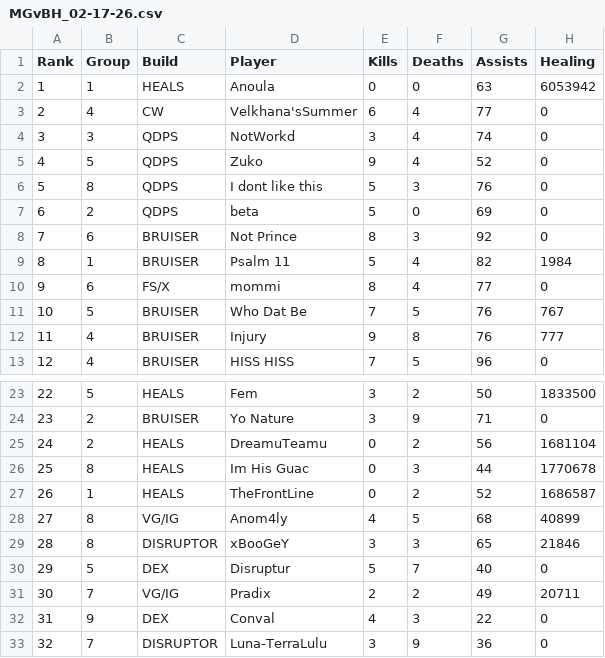
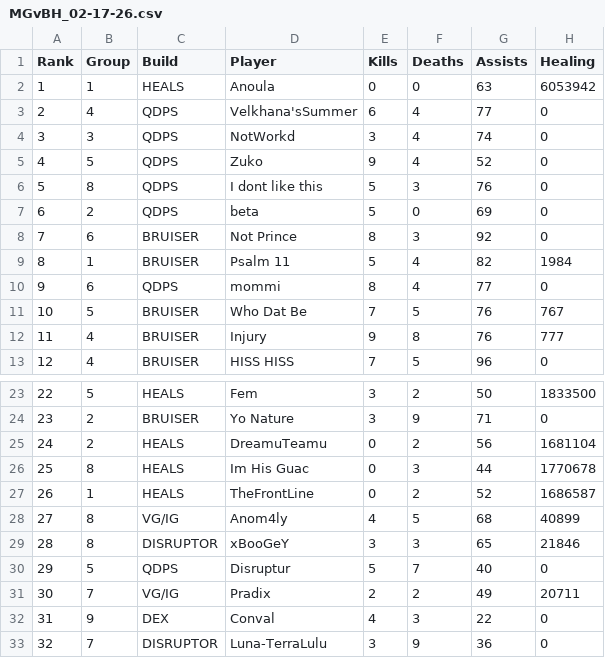
Before and after one commit to JabariWilliams/MG-War-App, a CSV file: public/MGvBH_02-17-26.csv, drawn as a sheet; only a part is shown, gaps mark what is left out; the diff names each change by its address in the sheet, - before the commit and + after, or states it on an @@ line.

Commit message:
Update MGvBH_02-17-26.csv

```diff
--- a/public/MGvBH_02-17-26.csv
+++ b/public/MGvBH_02-17-26.csv
-C3 (Build): CW
+C3 (Build): QDPS
-C10 (Build): FS/X
+C10 (Build): QDPS
-C30 (Build): DEX
+C30 (Build): QDPS
```
